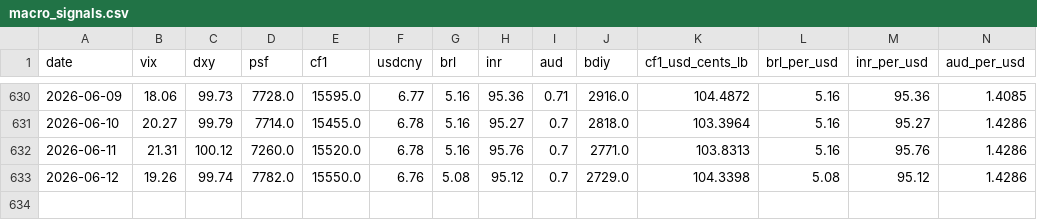
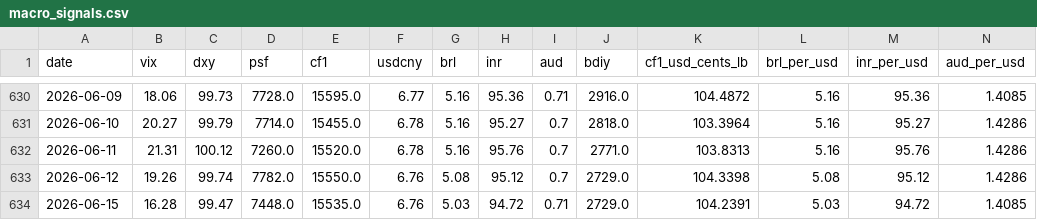
Before and after one commit to vlmsofts/oi-dashboard, a CSV file: data/signals/macro_signals.csv, drawn as a sheet; only a part is shown, gaps mark what is left out; the diff names each change by its address in the sheet, - before the commit and + after, or states it on an @@ line.

Commit message:
auto: signals 2026-06-15

```diff
--- a/data/signals/macro_signals.csv
+++ b/data/signals/macro_signals.csv
+row 634: 2026-06-15 | 16.28 | 99.47 | 7448.0 | 15535.0 | 6.76 | 5.03 | 94.72 | 0.71 | 2729.0 | 104.2391 | 5.03 | 94.72 | 1.4085
```
